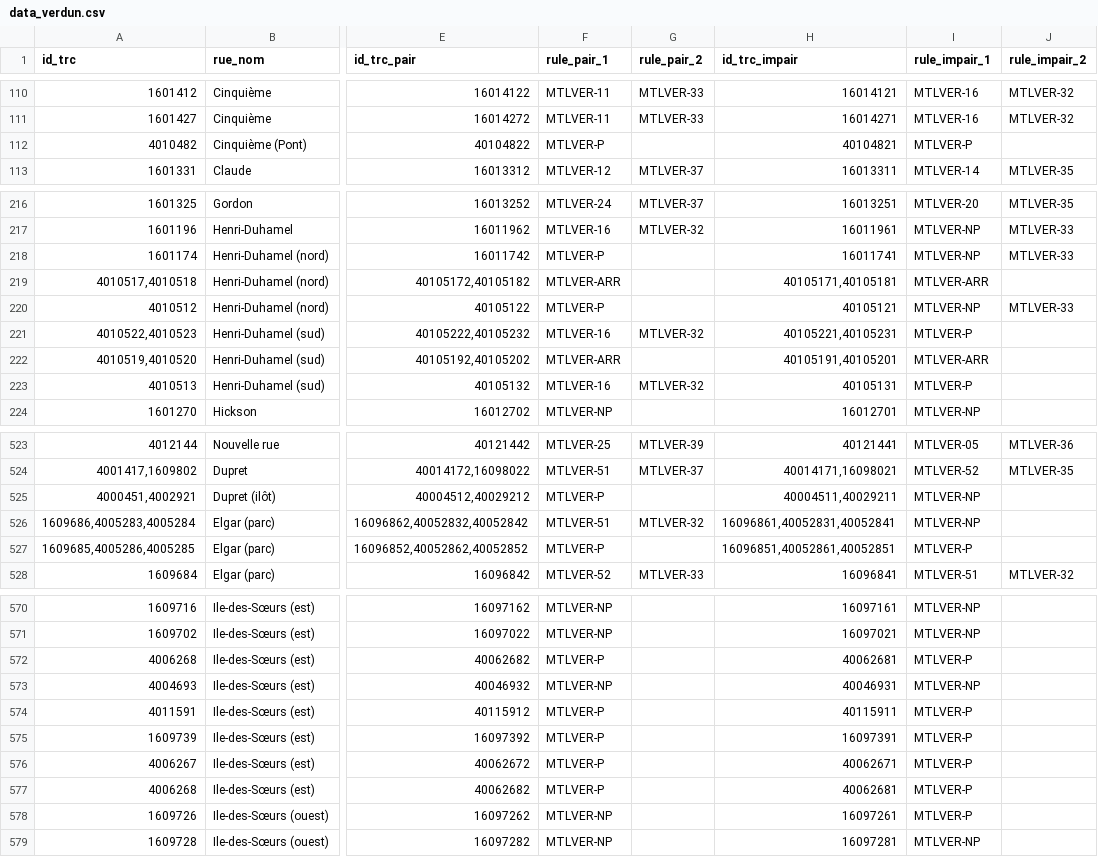
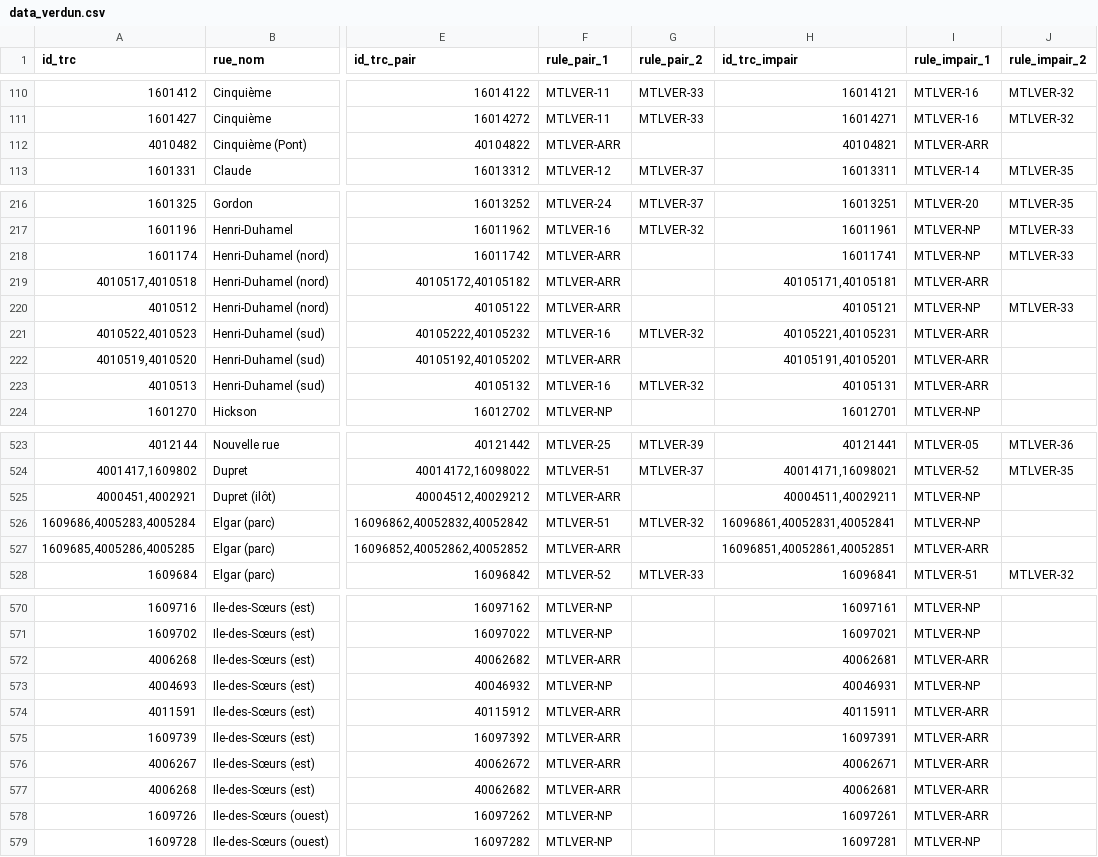
Before and after one commit to prkng/process, a CSV file: prkng_process/data/data_verdun.csv, drawn as a sheet; only a part is shown, gaps mark what is left out; the diff covers the shown part only; the diff names each change by its address in the sheet, - before the commit and + after, or states it on an @@ line.

```diff
--- a/prkng_process/data/data_verdun.csv
+++ b/prkng_process/data/data_verdun.csv
-F112 (rule_pair_1): MTLVER-P
+F112 (rule_pair_1): MTLVER-ARR
-I112 (rule_impair_1): MTLVER-P
+I112 (rule_impair_1): MTLVER-ARR
-F218 (rule_pair_1): MTLVER-P
+F218 (rule_pair_1): MTLVER-ARR
-F220 (rule_pair_1): MTLVER-P
+F220 (rule_pair_1): MTLVER-ARR
-I221 (rule_impair_1): MTLVER-P
+I221 (rule_impair_1): MTLVER-ARR
-I223 (rule_impair_1): MTLVER-P
+I223 (rule_impair_1): MTLVER-ARR
-F525 (rule_pair_1): MTLVER-P
+F525 (rule_pair_1): MTLVER-ARR
-F527 (rule_pair_1): MTLVER-P
+F527 (rule_pair_1): MTLVER-ARR
-I527 (rule_impair_1): MTLVER-P
+I527 (rule_impair_1): MTLVER-ARR
-F572 (rule_pair_1): MTLVER-P
+F572 (rule_pair_1): MTLVER-ARR
-I572 (rule_impair_1): MTLVER-P
+I572 (rule_impair_1): MTLVER-ARR
-F574:F577 (rule_pair_1): MTLVER-P
+F574:F577 (rule_pair_1): MTLVER-ARR
-I574:I578 (rule_impair_1): MTLVER-P
+I574:I578 (rule_impair_1): MTLVER-ARR
```
Also changed, not shown: 111 edited cells elsewhere in this file, 1 other file.
